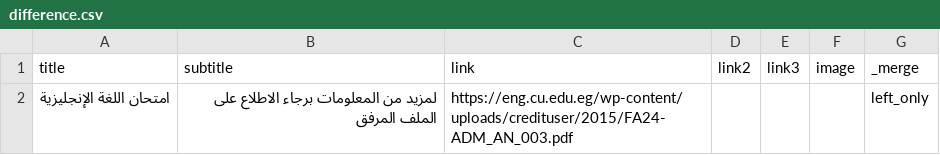
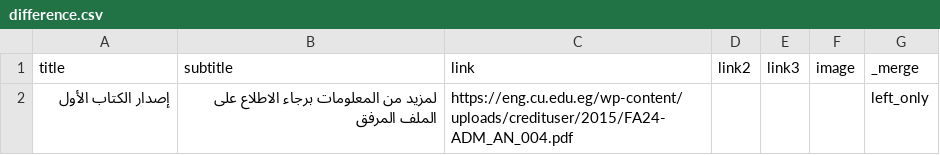
Before and after one commit to yousefwmorsy/cufe-step-updates, a CSV file: difference.csv, drawn as a sheet.

```diff
--- a/difference.csv
+++ b/difference.csv
@@ -1,2 +1,2 @@
 title,subtitle,link,link2,link3,image,_merge
-امتحان اللغة الإنجليزية,لمزيد من المعلومات برجاء الاطلاع على الملف المرفق,https://eng.cu.edu.eg/wp-content/uploads/credituser/2015/FA24-ADM_AN_003.pdf,,,,left_only
+إصدار الكتاب الأول,لمزيد من المعلومات برجاء الاطلاع على الملف المرفق,https://eng.cu.edu.eg/wp-content/uploads/credituser/2015/FA24-ADM_AN_004.pdf,,,,left_only
```
Also changed, not shown: previous_announcement.csv.
